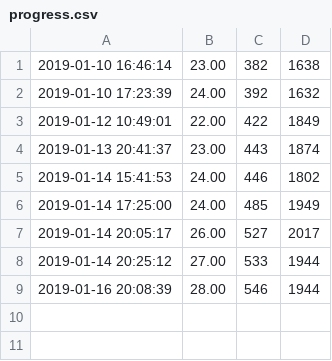
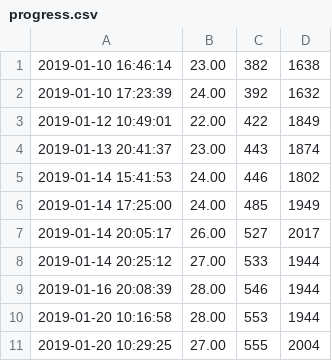
Before and after one commit to Mikulas/thesis, a CSV file: progress.csv, drawn as a sheet; the diff names each change by its address in the sheet, - before the commit and + after, or states it on an @@ line.

```diff
--- a/progress.csv
+++ b/progress.csv
+row 10: 2019-01-20 10:16:58 | 28.00 | 553 | 1944
+row 11: 2019-01-20 10:29:25 | 27.00 | 555 | 2004
```
Also changed, not shown: 5 other files.
